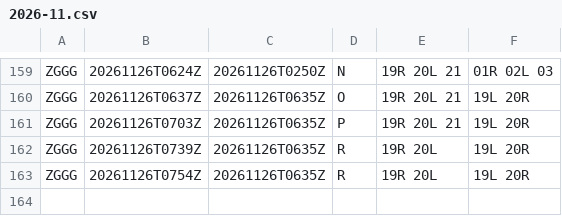
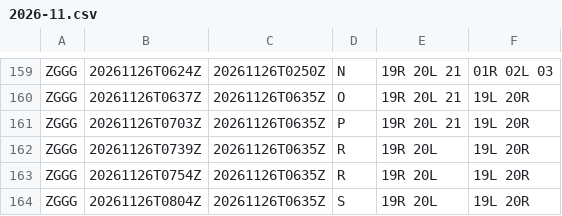
Before and after one commit to honghebincsg/pegasus-fid-gist, a CSV file: atis-history/ZGGG/2026-11.csv, drawn as a sheet; only a part is shown, gaps mark what is left out; the diff names each change by its address in the sheet, - before the commit and + after, or states it on an @@ line.

```diff
--- a/atis-history/ZGGG/2026-11.csv
+++ b/atis-history/ZGGG/2026-11.csv
+row 164: ZGGG | 20261126T0804Z | 20261126T0635Z | S | 19R 20L | 19L 20R
```
Also changed, not shown: atis-history/EHAM/2026-11.csv, atis-history/KLAX/2026-11.csv, 3 other files.
